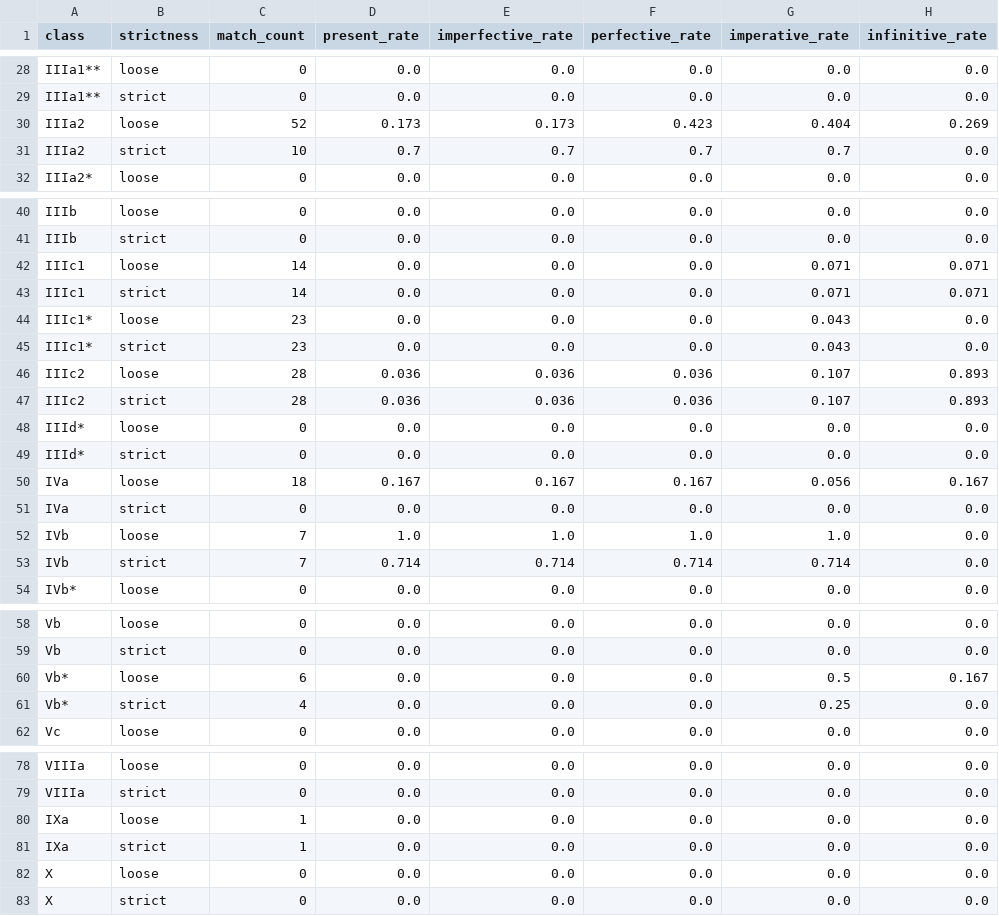
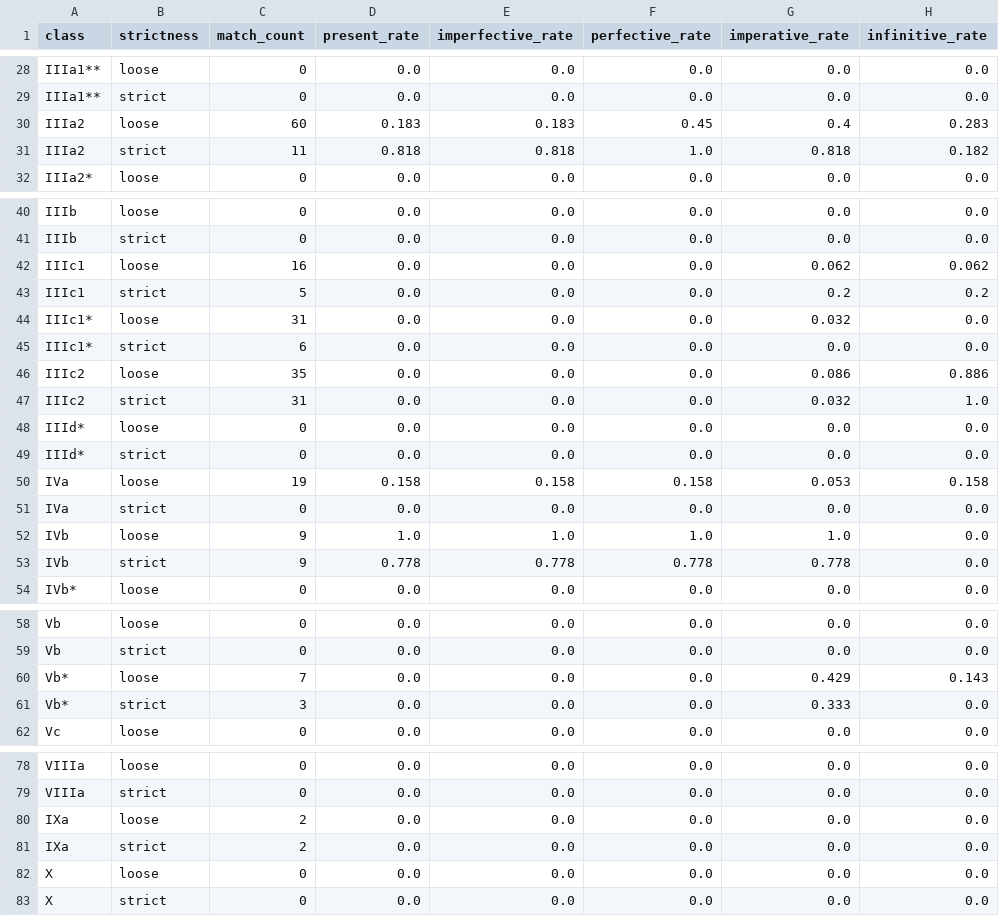
Before and after one commit to CharlieMcVicker/king-recreation, a CSV file: artifacts/reports/class_near_misses.csv, drawn as a sheet; only a part is shown, gaps mark what is left out; the diff covers the shown part only.

```diff
--- a/artifacts/reports/class_near_misses.csv
+++ b/artifacts/reports/class_near_misses.csv
@@ -29,4 +29,4 @@ IIIa1**,loose,0,0.0,0.0,0.0,0.0,0.0
 IIIa1**,strict,0,0.0,0.0,0.0,0.0,0.0
-IIIa2,loose,52,0.173,0.173,0.423,0.404,0.269
-IIIa2,strict,10,0.7,0.7,0.7,0.7,0.0
+IIIa2,loose,60,0.183,0.183,0.45,0.4,0.283
+IIIa2,strict,11,0.818,0.818,1.0,0.818,0.182
 IIIa2*,loose,0,0.0,0.0,0.0,0.0,0.0
@@ -41,14 +41,14 @@ IIIb,loose,0,0.0,0.0,0.0,0.0,0.0
 IIIb,strict,0,0.0,0.0,0.0,0.0,0.0
-IIIc1,loose,14,0.0,0.0,0.0,0.071,0.071
-IIIc1,strict,14,0.0,0.0,0.0,0.071,0.071
-IIIc1*,loose,23,0.0,0.0,0.0,0.043,0.0
-IIIc1*,strict,23,0.0,0.0,0.0,0.043,0.0
-IIIc2,loose,28,0.036,0.036,0.036,0.107,0.893
-IIIc2,strict,28,0.036,0.036,0.036,0.107,0.893
+IIIc1,loose,16,0.0,0.0,0.0,0.062,0.062
+IIIc1,strict,5,0.0,0.0,0.0,0.2,0.2
+IIIc1*,loose,31,0.0,0.0,0.0,0.032,0.0
+IIIc1*,strict,6,0.0,0.0,0.0,0.0,0.0
+IIIc2,loose,35,0.0,0.0,0.0,0.086,0.886
+IIIc2,strict,31,0.0,0.0,0.0,0.032,1.0
 IIId*,loose,0,0.0,0.0,0.0,0.0,0.0
 IIId*,strict,0,0.0,0.0,0.0,0.0,0.0
-IVa,loose,18,0.167,0.167,0.167,0.056,0.167
+IVa,loose,19,0.158,0.158,0.158,0.053,0.158
 IVa,strict,0,0.0,0.0,0.0,0.0,0.0
-IVb,loose,7,1.0,1.0,1.0,1.0,0.0
-IVb,strict,7,0.714,0.714,0.714,0.714,0.0
+IVb,loose,9,1.0,1.0,1.0,1.0,0.0
+IVb,strict,9,0.778,0.778,0.778,0.778,0.0
 IVb*,loose,0,0.0,0.0,0.0,0.0,0.0
@@ -59,4 +59,4 @@ Vb,loose,0,0.0,0.0,0.0,0.0,0.0
 Vb,strict,0,0.0,0.0,0.0,0.0,0.0
-Vb*,loose,6,0.0,0.0,0.0,0.5,0.167
-Vb*,strict,4,0.0,0.0,0.0,0.25,0.0
+Vb*,loose,7,0.0,0.0,0.0,0.429,0.143
+Vb*,strict,3,0.0,0.0,0.0,0.333,0.0
 Vc,loose,0,0.0,0.0,0.0,0.0,0.0
@@ -79,4 +79,4 @@ VIIIa,loose,0,0.0,0.0,0.0,0.0,0.0
 VIIIa,strict,0,0.0,0.0,0.0,0.0,0.0
-IXa,loose,1,0.0,0.0,0.0,0.0,0.0
-IXa,strict,1,0.0,0.0,0.0,0.0,0.0
+IXa,loose,2,0.0,0.0,0.0,0.0,0.0
+IXa,strict,2,0.0,0.0,0.0,0.0,0.0
 X,loose,0,0.0,0.0,0.0,0.0,0.0
```
Also changed, not shown: 6 edited cells elsewhere in this file, artifacts/reports/class_match_counts.csv, artifacts/reports/reconstruction_failures.csv, 14 other files.
